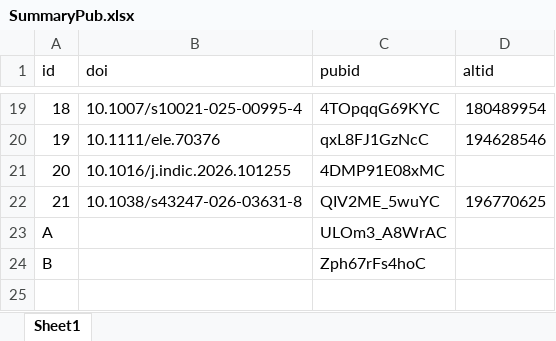
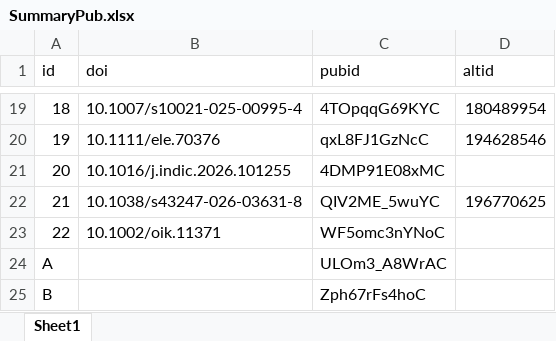
Before and after one commit to JayCrlt/JayCrlt.github.io, an Excel workbook: StatPub/SummaryPub.xlsx, sheet Sheet1, drawn as a sheet; only a part is shown, gaps mark what is left out; values as stored, in another font and other column widths than the file's, no borders; the diff names each change by its address in the sheet, - before the commit and + after, or states it on an @@ line.

```diff
--- a/StatPub/SummaryPub.xlsx (sheet Sheet1)
+++ b/StatPub/SummaryPub.xlsx (sheet Sheet1)
+row 23: 22 | 10.1002/oik.11371 | WF5omc3nYNoC
```
Also changed, not shown: StatPub/AltMetric.xlsx, 5 other files.
